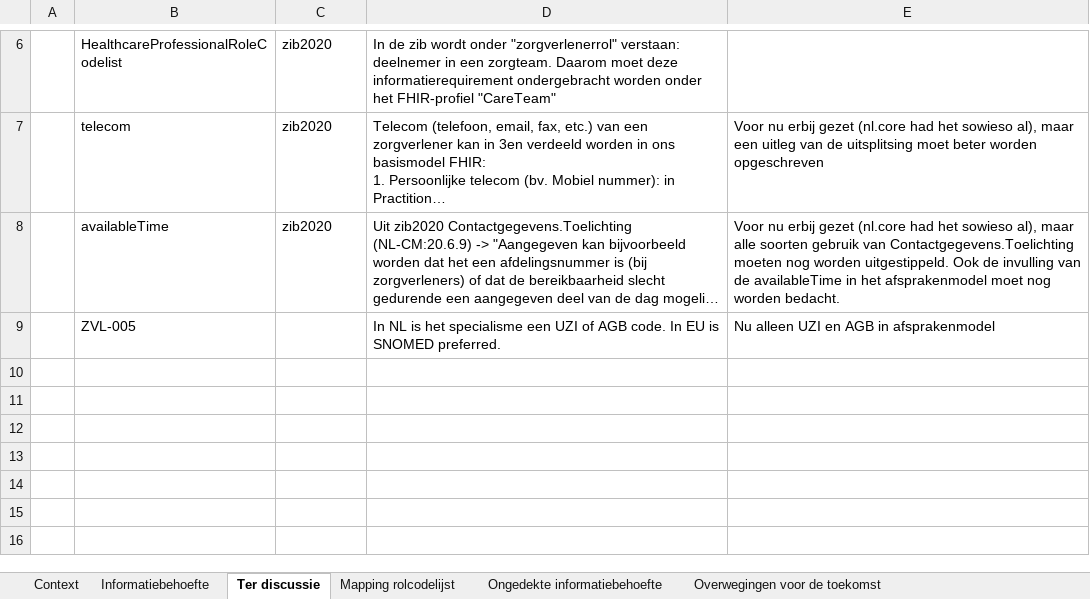
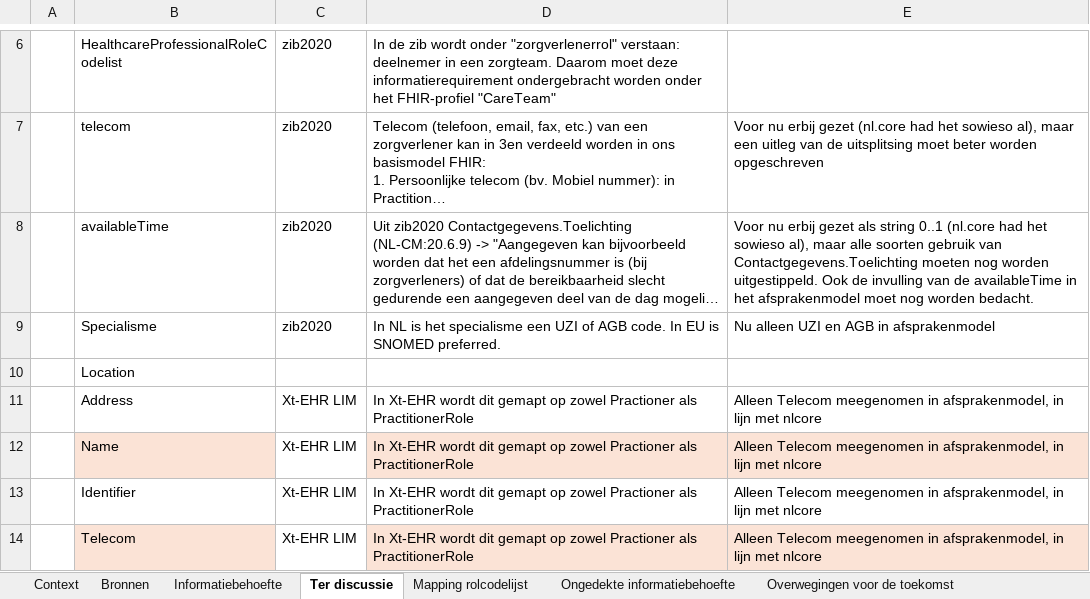
Before and after one commit to Nictiz/GBB-IG, an Excel workbook: input/requirements/PractitionerRole.xlsx, sheet Ter discussie, drawn as a sheet; only a part is shown, gaps mark what is left out; long unchanged cells end in …; values as stored, in another font and other column widths than the file's, no borders; table styles not drawn; the diff names each change by its address in the sheet, - before the commit and + after, or states it on an @@ line.

Commit message:
Updated PractitionerRole IB-file

```diff
--- a/input/requirements/PractitionerRole.xlsx (sheet Ter discussie)
+++ b/input/requirements/PractitionerRole.xlsx (sheet Ter discussie)
+sheet tab: Bronnen
-E8: …erbij gezet (nl.core had…
+E8: …erbij gezet als string 0..1 (nl.core had…
-B9: ZVL-005
+B9: Specialisme
-C9: (empty)
+C9: zib2020
+row 10:  | Location
+row 11:  | Address | Xt-EHR LIM | In Xt-EHR wordt dit gemapt op zowel Practioner als PractitionerRole | Alleen Telecom meegenomen in afsprakenmodel, in lijn met nlcore
+row 12:  | Name | Xt-EHR LIM | In Xt-EHR wordt dit gemapt op zowel Practioner als PractitionerRole | Alleen Telecom meegenomen in afsprakenmodel, in lijn met nlcore
+row 13:  | Identifier | Xt-EHR LIM | In Xt-EHR wordt dit gemapt op zowel Practioner als PractitionerRole | Alleen Telecom meegenomen in afsprakenmodel, in lijn met nlcore
+row 14:  | Telecom | Xt-EHR LIM | In Xt-EHR wordt dit gemapt op zowel Practioner als PractitionerRole | Alleen Telecom meegenomen in afsprakenmodel, in lijn met nlcore
```
Also changed, not shown: sheet Informatiebehoefte, sheet Ongedekte informatiebehoefte.
